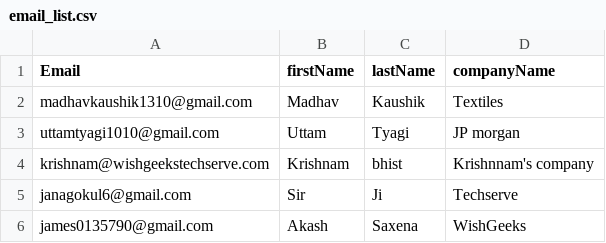
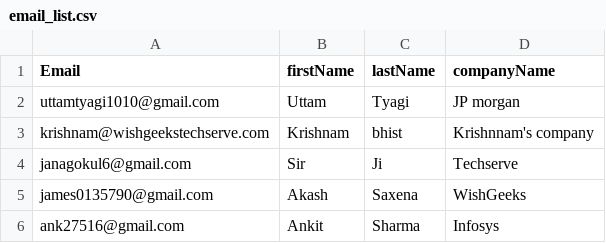
Before and after one commit to uttamtyagi111/Stock_prediction, a CSV file: csv_files/email_list.csv, drawn as a sheet; removed rows and columns are numbered as before the commit, all else as after; the diff names each change by its address in the sheet, - before the commit and + after, or states it on an @@ line.

```diff
--- a/csv_files/email_list.csv
+++ b/csv_files/email_list.csv
-row 2: madhavkaushik1310@gmail.com | Madhav | Kaushik | Textiles
+row 6: ank27516@gmail.com | Ankit | Sharma | Infosys
```
Also changed, not shown: 3 other files.
